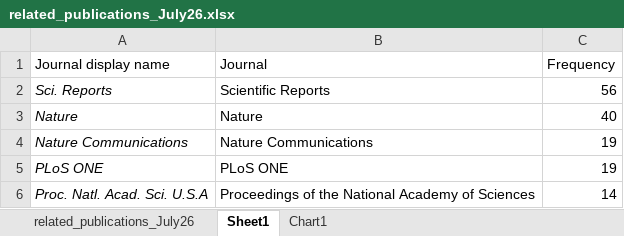
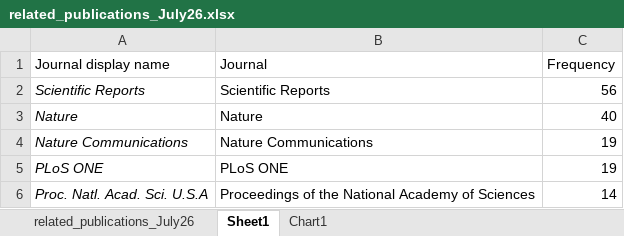
Before and after one commit to ScientificDataLabs/ISA-tab, an Excel workbook: reports/related_publications_July26.xlsx, sheet Sheet1, drawn as a sheet; only a part is shown; values as stored, in another font and other column widths than the file's, no borders; the diff names each change by its address in the sheet, - before the commit and + after, or states it on an @@ line.

Commit message:
report updated to match new blog

```diff
--- a/reports/related_publications_July26.xlsx (sheet Sheet1)
+++ b/reports/related_publications_July26.xlsx (sheet Sheet1)
-A2 (Journal display name): Sci. Reports
+A2 (Journal display name): Scientific Reports
```
Also changed, not shown: sheet related_publications_July26, formulas that keep their value, charts or pictures.
